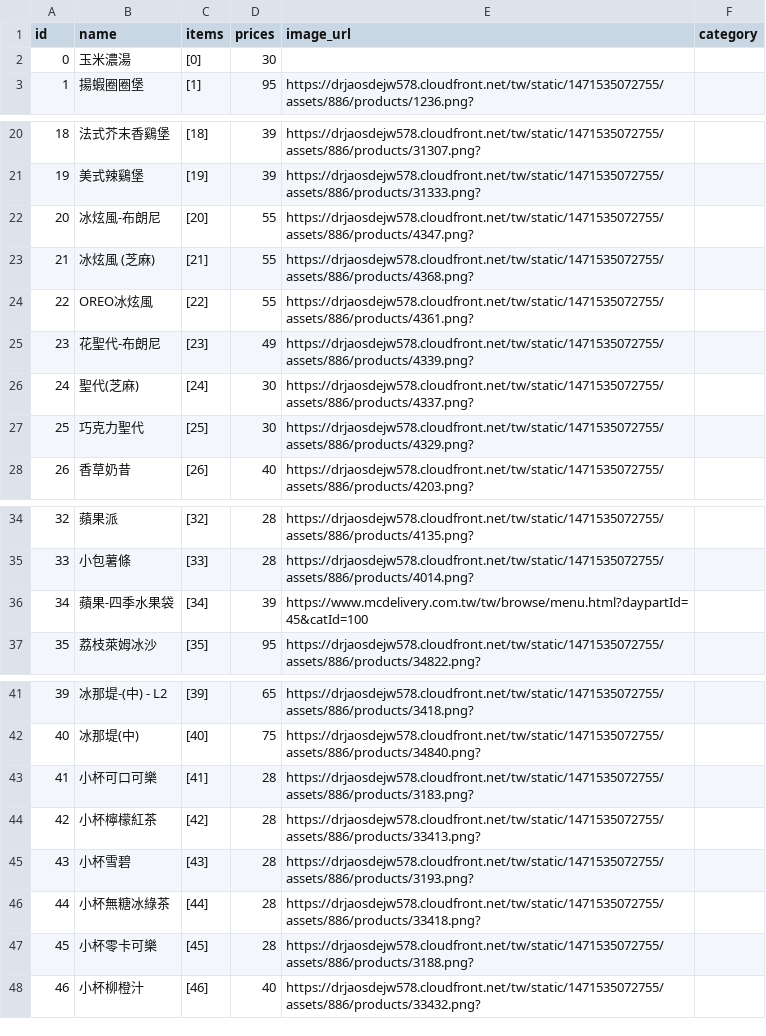
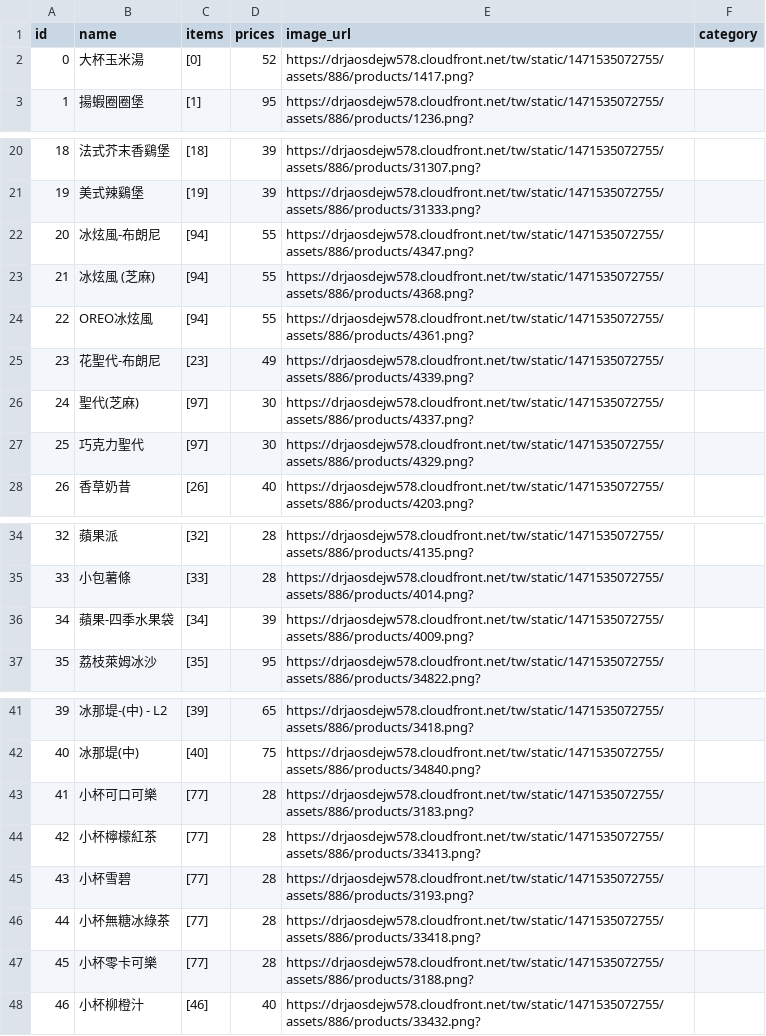
Before and after one commit to chatea/948, a CSV file: menus/mcdonalds.csv, drawn as a sheet; only a part is shown, gaps mark what is left out; the diff covers the shown part only.

Commit message:
Updated mcdonalds menu

```diff
--- a/menus/mcdonalds.csv
+++ b/menus/mcdonalds.csv
@@ -1,3 +1,3 @@
 id,name,items,prices,image_url,category
-0,玉米濃湯,[0],30,,
+0,大杯玉米湯,[0],52,https://drjaosdejw578.cloudfront.net/tw/static/1471535072755/assets/886/products/1417.png?,
 1,揚蝦圈圈堡,[1],95,https://drjaosdejw578.cloudfront.net/tw/static/1471535072755/assets/886/products/1236.png?,
@@ -21,8 +21,8 @@ id,name,items,prices,image_url,category
 19,美式辣鷄堡,[19],39,https://drjaosdejw578.cloudfront.net/tw/static/1471535072755/assets/886/products/31333.png?,
-20,冰炫風-布朗尼,[20],55,https://drjaosdejw578.cloudfront.net/tw/static/1471535072755/assets/886/products/4347.png?,
-21,冰炫風 (芝麻),[21],55,https://drjaosdejw578.cloudfront.net/tw/static/1471535072755/assets/886/products/4368.png?,
-22,OREO冰炫風,[22],55,https://drjaosdejw578.cloudfront.net/tw/static/1471535072755/assets/886/products/4361.png?,
+20,冰炫風-布朗尼,[94],55,https://drjaosdejw578.cloudfront.net/tw/static/1471535072755/assets/886/products/4347.png?,
+21,冰炫風 (芝麻),[94],55,https://drjaosdejw578.cloudfront.net/tw/static/1471535072755/assets/886/products/4368.png?,
+22,OREO冰炫風,[94],55,https://drjaosdejw578.cloudfront.net/tw/static/1471535072755/assets/886/products/4361.png?,
 23,花聖代-布朗尼,[23],49,https://drjaosdejw578.cloudfront.net/tw/static/1471535072755/assets/886/products/4339.png?,
-24,聖代(芝麻),[24],30,https://drjaosdejw578.cloudfront.net/tw/static/1471535072755/assets/886/products/4337.png?,
-25,巧克力聖代,[25],30,https://drjaosdejw578.cloudfront.net/tw/static/1471535072755/assets/886/products/4329.png?,
+24,聖代(芝麻),[97],30,https://drjaosdejw578.cloudfront.net/tw/static/1471535072755/assets/886/products/4337.png?,
+25,巧克力聖代,[97],30,https://drjaosdejw578.cloudfront.net/tw/static/1471535072755/assets/886/products/4329.png?,
 26,香草奶昔,[26],40,https://drjaosdejw578.cloudfront.net/tw/static/1471535072755/assets/886/products/4203.png?,
@@ -35,3 +35,3 @@ id,name,items,prices,image_url,category
 33,小包薯條,[33],28,https://drjaosdejw578.cloudfront.net/tw/static/1471535072755/assets/886/products/4014.png?,
-34,蘋果-四季水果袋,[34],39,https://www.mcdelivery.com.tw/tw/browse/menu.html?daypartId=45&catId=100,
+34,蘋果-四季水果袋,[34],39,https://drjaosdejw578.cloudfront.net/tw/static/1471535072755/assets/886/products/4009.png?,
 35,荔枝萊姆冰沙,[35],95,https://drjaosdejw578.cloudfront.net/tw/static/1471535072755/assets/886/products/34822.png?,
@@ -42,7 +42,7 @@ id,name,items,prices,image_url,category
 40,冰那堤(中),[40],75,https://drjaosdejw578.cloudfront.net/tw/static/1471535072755/assets/886/products/34840.png?,
-41,小杯可口可樂,[41],28,https://drjaosdejw578.cloudfront.net/tw/static/1471535072755/assets/886/products/3183.png?,
-42,小杯檸檬紅茶,[42],28,https://drjaosdejw578.cloudfront.net/tw/static/1471535072755/assets/886/products/33413.png?,
-43,小杯雪碧,[43],28,https://drjaosdejw578.cloudfront.net/tw/static/1471535072755/assets/886/products/3193.png?,
-44,小杯無糖冰綠茶,[44],28,https://drjaosdejw578.cloudfront.net/tw/static/1471535072755/assets/886/products/33418.png?,
-45,小杯零卡可樂,[45],28,https://drjaosdejw578.cloudfront.net/tw/static/1471535072755/assets/886/products/3188.png?,
+41,小杯可口可樂,[77],28,https://drjaosdejw578.cloudfront.net/tw/static/1471535072755/assets/886/products/3183.png?,
+42,小杯檸檬紅茶,[77],28,https://drjaosdejw578.cloudfront.net/tw/static/1471535072755/assets/886/products/33413.png?,
+43,小杯雪碧,[77],28,https://drjaosdejw578.cloudfront.net/tw/static/1471535072755/assets/886/products/3193.png?,
+44,小杯無糖冰綠茶,[77],28,https://drjaosdejw578.cloudfront.net/tw/static/1471535072755/assets/886/products/33418.png?,
+45,小杯零卡可樂,[77],28,https://drjaosdejw578.cloudfront.net/tw/static/1471535072755/assets/886/products/3188.png?,
 46,小杯柳橙汁,[46],40,https://drjaosdejw578.cloudfront.net/tw/static/1471535072755/assets/886/products/33432.png?,
```
Also changed, not shown: 26 added rows and 2 edited cells elsewhere in this file.
